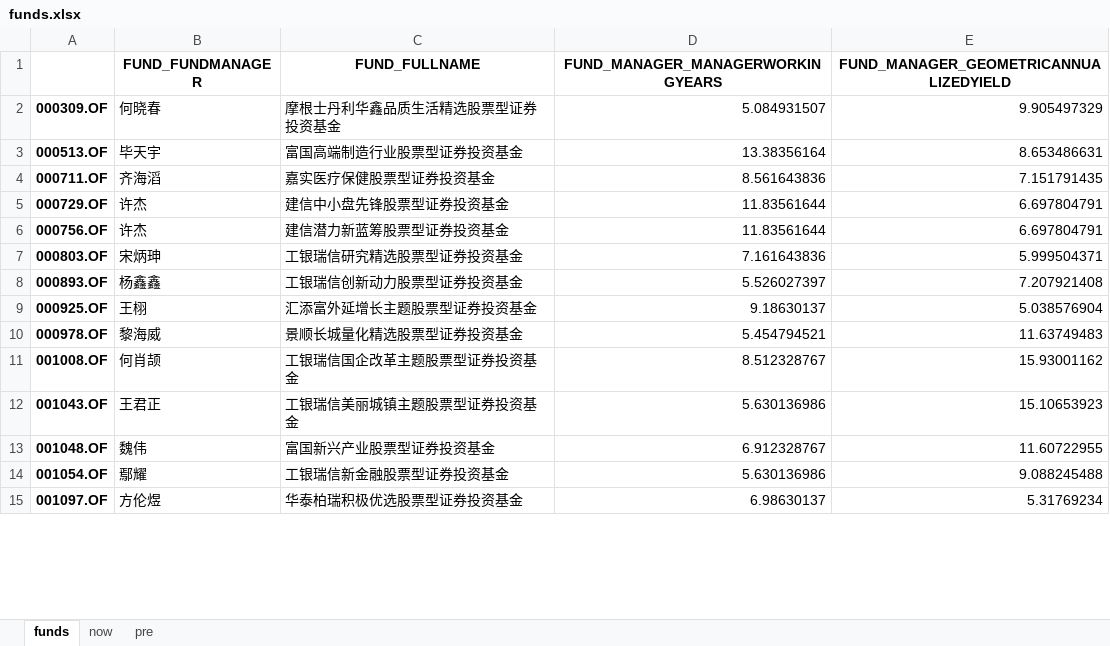
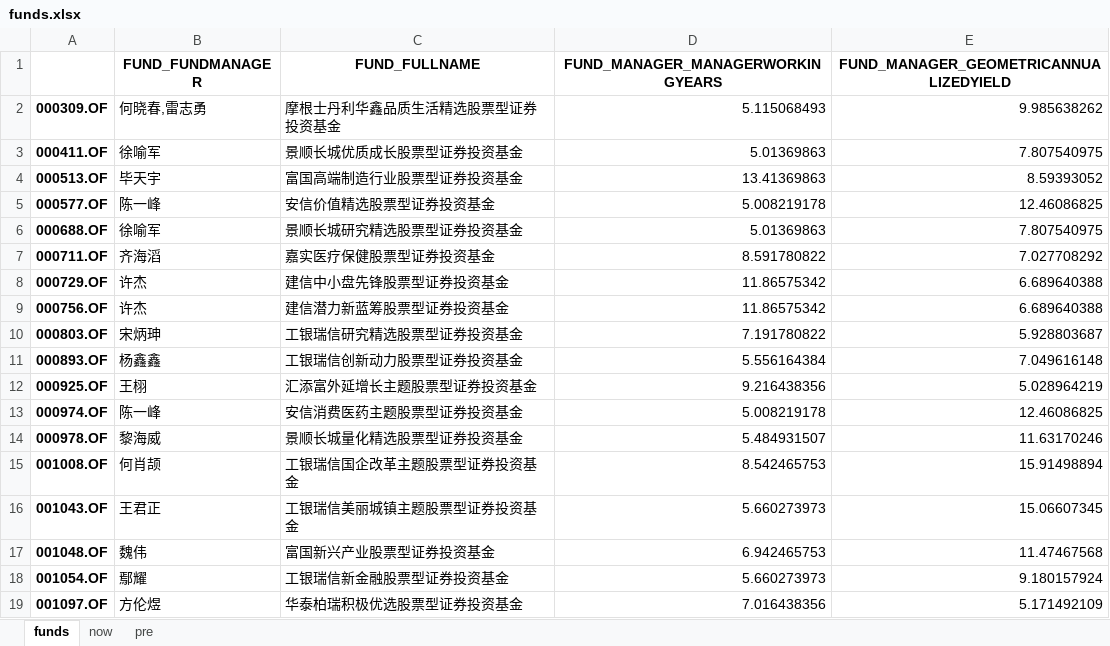
Before and after one commit to mu1902/Creeper, an Excel workbook: funds.xlsx, sheet funds, drawn as a sheet; only a part is shown; values as stored, in another font and other column widths than the file's, no borders; addresses are those after the commit; the diff covers the shown part only; the diff names each change by its address in the sheet, - before the commit and + after, or states it on an @@ line.

```diff
--- a/funds.xlsx (sheet funds)
+++ b/funds.xlsx (sheet funds)
-B2 (FUND_FUNDMANAGER): 何晓春
+B2 (FUND_FUNDMANAGER): 何晓春,雷志勇
-D2 (FUND_MANAGER_MANAGERWORKINGYEARS): 5.084931507
+D2 (FUND_MANAGER_MANAGERWORKINGYEARS): 5.115068493
-E2: 9.905497329
+E2: 9.985638262
+row 3: 000411.OF | 徐喻军 | 景顺长城优质成长股票型证券投资基金 | 5.01369863 | 7.807540975
-D4 (FUND_MANAGER_MANAGERWORKINGYEARS): 13.38356164
+D4 (FUND_MANAGER_MANAGERWORKINGYEARS): 13.41369863
-E4: 8.653486631
+E4: 8.59393052
+row 5: 000577.OF | 陈一峰 | 安信价值精选股票型证券投资基金 | 5.008219178 | 12.46086825
+row 6: 000688.OF | 徐喻军 | 景顺长城研究精选股票型证券投资基金 | 5.01369863 | 7.807540975
-D7 (FUND_MANAGER_MANAGERWORKINGYEARS): 8.561643836
+D7 (FUND_MANAGER_MANAGERWORKINGYEARS): 8.591780822
-E7: 7.151791435
+E7: 7.027708292
-D8:D9 (FUND_MANAGER_MANAGERWORKINGYEARS): 11.83561644
+D8:D9 (FUND_MANAGER_MANAGERWORKINGYEARS): 11.86575342
-E8:E9: 6.697804791
+E8:E9: 6.689640388
-D10 (FUND_MANAGER_MANAGERWORKINGYEARS): 7.161643836
+D10 (FUND_MANAGER_MANAGERWORKINGYEARS): 7.191780822
-E10: 5.999504371
+E10: 5.928803687
-D11 (FUND_MANAGER_MANAGERWORKINGYEARS): 5.526027397
+D11 (FUND_MANAGER_MANAGERWORKINGYEARS): 5.556164384
-E11: 7.207921408
+E11: 7.049616148
-D12 (FUND_MANAGER_MANAGERWORKINGYEARS): 9.18630137
+D12 (FUND_MANAGER_MANAGERWORKINGYEARS): 9.216438356
-E12: 5.038576904
+E12: 5.028964219
+row 13: 000974.OF | 陈一峰 | 安信消费医药主题股票型证券投资基金 | 5.008219178 | 12.46086825
-D14 (FUND_MANAGER_MANAGERWORKINGYEARS): 5.454794521
+D14 (FUND_MANAGER_MANAGERWORKINGYEARS): 5.484931507
-E14: 11.63749483
+E14: 11.63170246
-D15 (FUND_MANAGER_MANAGERWORKINGYEARS): 8.512328767
+D15 (FUND_MANAGER_MANAGERWORKINGYEARS): 8.542465753
-E15: 15.93001162
+E15: 15.91498894
-D16 (FUND_MANAGER_MANAGERWORKINGYEARS): 5.630136986
+D16 (FUND_MANAGER_MANAGERWORKINGYEARS): 5.660273973
-E16: 15.10653923
+E16: 15.06607345
-D17 (FUND_MANAGER_MANAGERWORKINGYEARS): 6.912328767
+D17 (FUND_MANAGER_MANAGERWORKINGYEARS): 6.942465753
-E17: 11.60722955
+E17: 11.47467568
-D18 (FUND_MANAGER_MANAGERWORKINGYEARS): 5.630136986
+D18 (FUND_MANAGER_MANAGERWORKINGYEARS): 5.660273973
-E18: 9.088245488
+E18: 9.180157924
-D19 (FUND_MANAGER_MANAGERWORKINGYEARS): 6.98630137
+D19 (FUND_MANAGER_MANAGERWORKINGYEARS): 7.016438356
-E19: 5.31769234
+E19: 5.171492109
```
Also changed, not shown: 10 added rows and 441 edited cells elsewhere in this sheet, sheet now, sheet pre, 4 other files.
